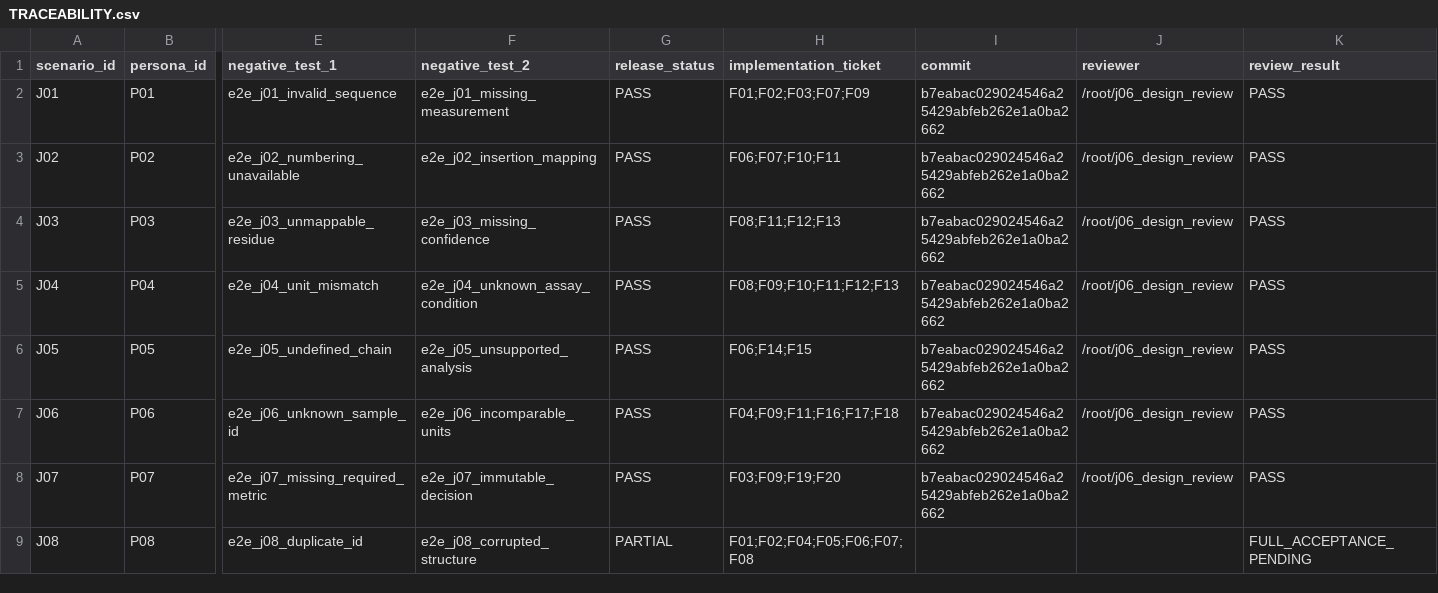
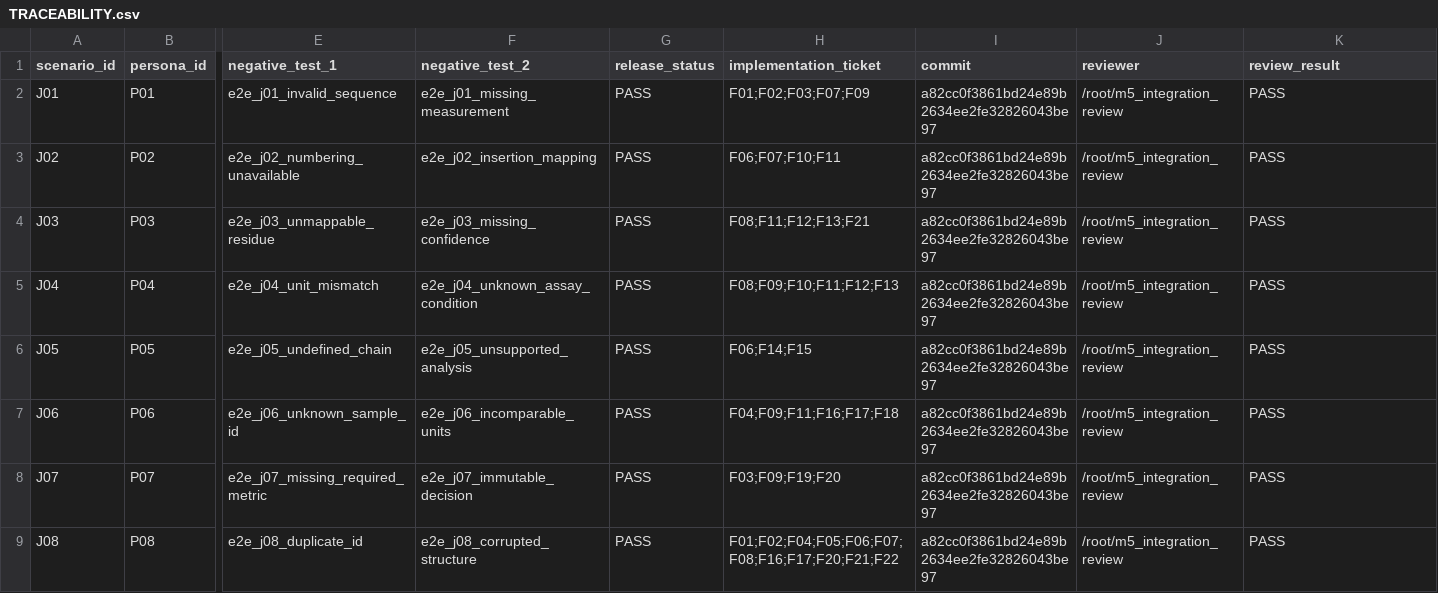
Before and after one commit to yktsnd/Antibody-Insight, a CSV file: TRACEABILITY.csv, drawn as a sheet; only a part is shown, gaps mark what is left out; the diff names each change by its address in the sheet, - before the commit and + after, or states it on an @@ line.

```diff
--- a/TRACEABILITY.csv
+++ b/TRACEABILITY.csv
-I2:I8 (commit): b7eabac029024546a25429abfeb262e1a0ba2662
+I2:I8 (commit): a82cc0f3861bd24e89b2634ee2fe32826043be97
-J2:J8 (reviewer): /root/j06_design_review
+J2:J8 (reviewer): /root/m5_integration_review
-H4 (implementation_ticket): F08;F11;F12;F13
+H4 (implementation_ticket): F08;F11;F12;F13;F21
-G9 (release_status): PARTIAL
+G9 (release_status): PASS
-H9 (implementation_ticket): F01;F02;F04;F05;F06;F07;F08
+H9 (implementation_ticket): F01;F02;F04;F05;F06;F07;F08;F16;F17;F20;F21;F22
-I9 (commit): (empty)
+I9 (commit): a82cc0f3861bd24e89b2634ee2fe32826043be97
-J9 (reviewer): (empty)
+J9 (reviewer): /root/m5_integration_review
-K9 (review_result): FULL_ACCEPTANCE_PENDING
+K9 (review_result): PASS
```
Also changed, not shown: IMPLEMENTATION_TRACEABILITY.csv, 18 other files.
